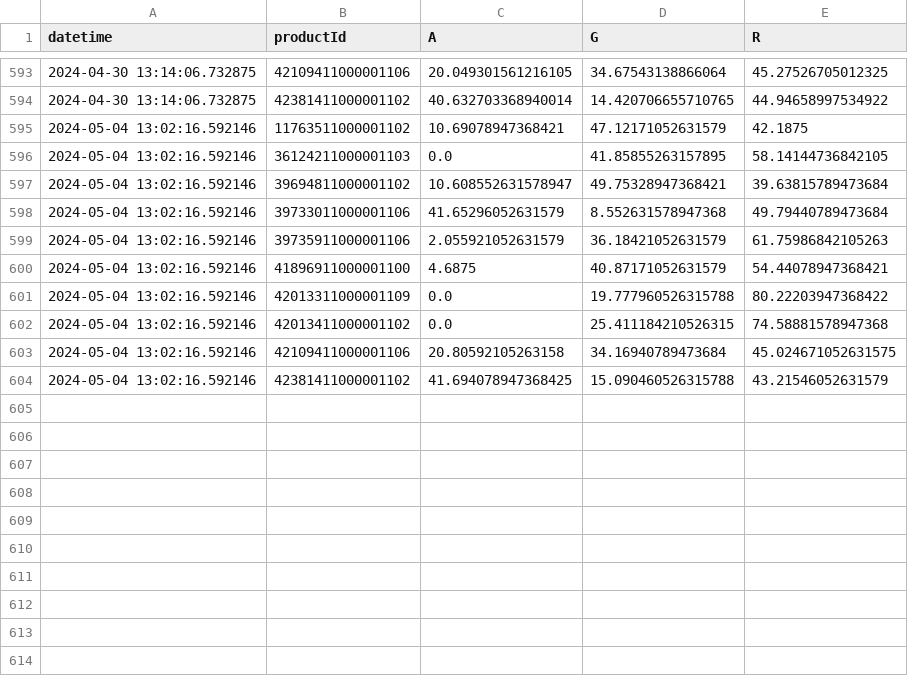
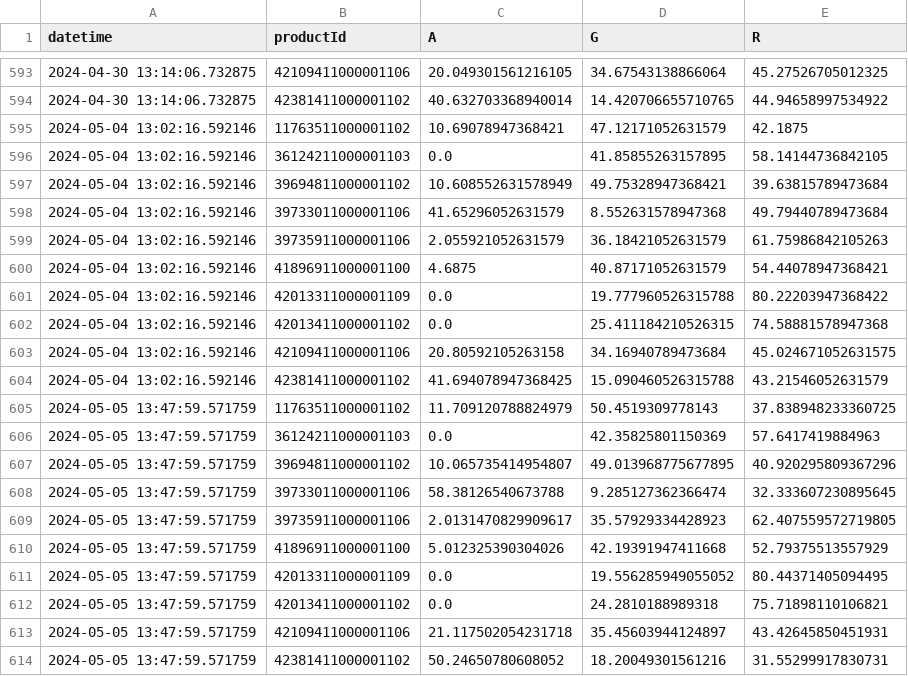
Before and after one commit to sebbacon/boots-scraper, a CSV file: outputs/timeseries.csv, drawn as a sheet; only a part is shown, gaps mark what is left out.

```diff
--- a/outputs/timeseries.csv
+++ b/outputs/timeseries.csv
@@ -596,3 +596,3 @@ datetime,productId,A,G,R
 2024-05-04 13:02:16.592146,36124211000001103,0.0,41.85855263157895,58.14144736842105
-2024-05-04 13:02:16.592146,39694811000001102,10.608552631578947,49.75328947368421,39.63815789473684
+2024-05-04 13:02:16.592146,39694811000001102,10.608552631578949,49.75328947368421,39.63815789473684
 2024-05-04 13:02:16.592146,39733011000001106,41.65296052631579,8.552631578947368,49.79440789473684
@@ -604 +604,11 @@ datetime,productId,A,G,R
 2024-05-04 13:02:16.592146,42381411000001102,41.694078947368425,15.090460526315788,43.21546052631579
+2024-05-05 13:47:59.571759,11763511000001102,11.709120788824979,50.4519309778143,37.838948233360725
+2024-05-05 13:47:59.571759,36124211000001103,0.0,42.35825801150369,57.6417419884963
+2024-05-05 13:47:59.571759,39694811000001102,10.065735414954807,49.013968775677895,40.920295809367296
+2024-05-05 13:47:59.571759,39733011000001106,58.38126540673788,9.285127362366474,32.333607230895645
+2024-05-05 13:47:59.571759,39735911000001106,2.0131470829909617,35.57929334428923,62.407559572719805
+2024-05-05 13:47:59.571759,41896911000001100,5.012325390304026,42.19391947411668,52.79375513557929
+2024-05-05 13:47:59.571759,42013311000001109,0.0,19.556285949055052,80.44371405094495
+2024-05-05 13:47:59.571759,42013411000001102,0.0,24.2810188989318,75.71898110106821
+2024-05-05 13:47:59.571759,42109411000001106,21.117502054231718,35.45603944124897,43.42645850451931
+2024-05-05 13:47:59.571759,42381411000001102,50.24650780608052,18.20049301561216,31.55299917830731
```
Also changed, not shown: outputs/stock_levels_all.csv, 21 other files.
